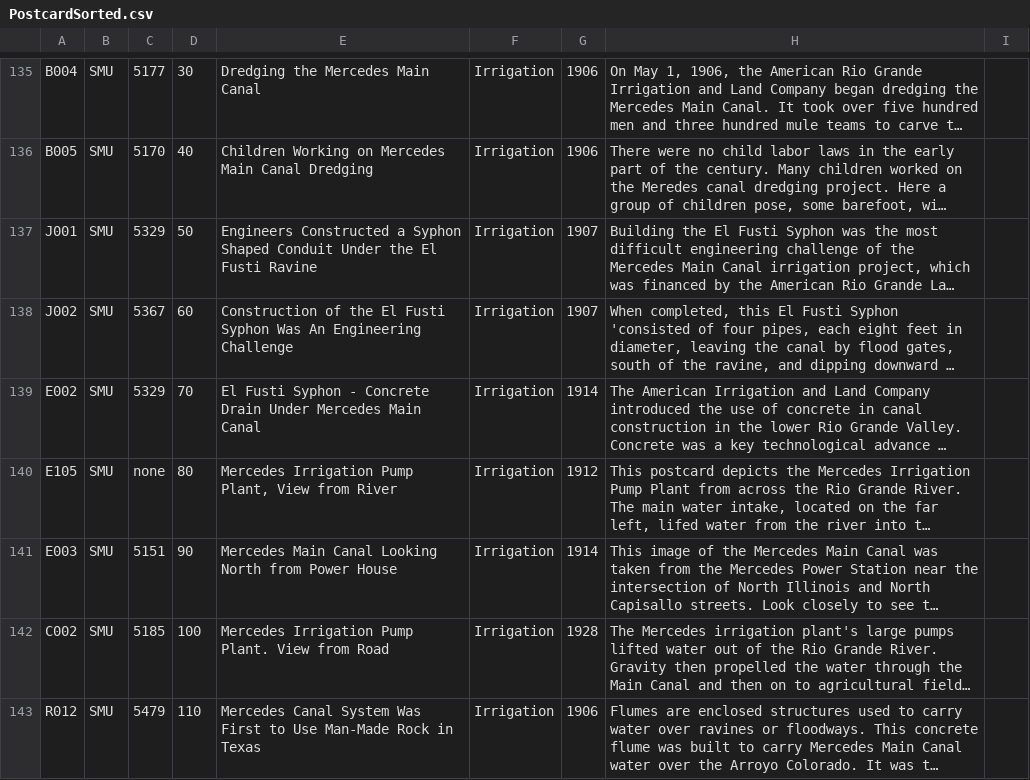
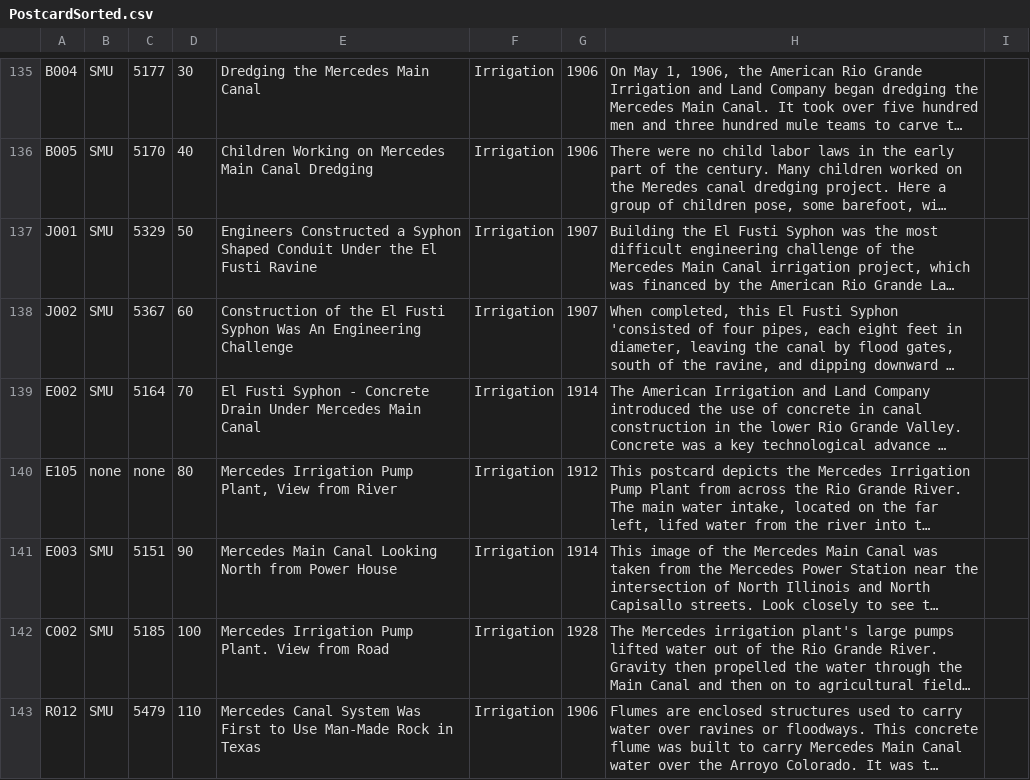
Before and after one commit to ljstonetx/ljstonetx.github.io, a CSV file: PostcardSorted.csv, drawn as a sheet; only a part is shown, gaps mark what is left out; long unchanged cells end in …; the diff covers the shown part only; the diff names each change by its address in the sheet, - before the commit and + after, or states it on an @@ line.

```diff
--- a/PostcardSorted.csv
+++ b/PostcardSorted.csv
-C139: 5329
+C139: 5164
-B140: SMU
+B140: none
```
Also changed, not shown: 9 edited cells elsewhere in this file, 8 other files.
